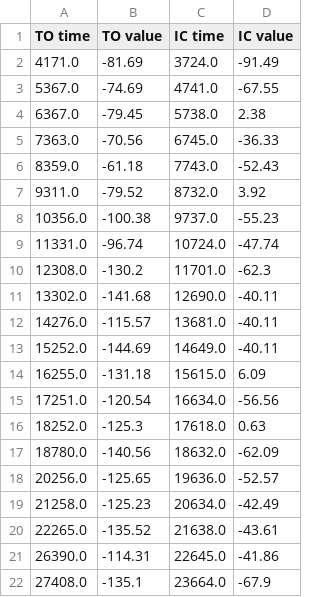
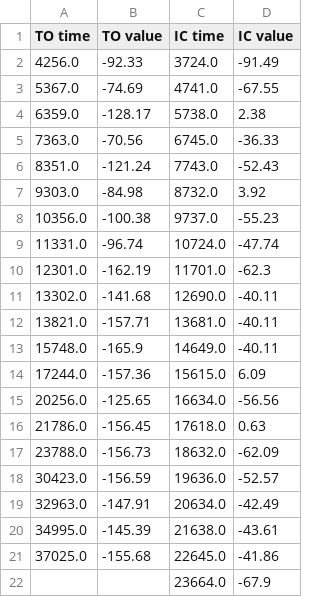
Before and after one commit to akhetovasofya/RealTimeGaitDetection, a CSV file: DataProccessing/04-14-23/Detected/ryan_fast_01_detected.csv, drawn as a sheet; only a part is shown; the diff covers the shown part only.

```diff
--- a/DataProccessing/04-14-23/Detected/ryan_fast_01_detected.csv
+++ b/DataProccessing/04-14-23/Detected/ryan_fast_01_detected.csv
@@ -1,22 +1,22 @@
 TO time,TO value,IC time,IC value
-4171.0,-81.69,3724.0,-91.49
+4256.0,-92.33,3724.0,-91.49
 5367.0,-74.69,4741.0,-67.55
-6367.0,-79.45,5738.0,2.38
+6359.0,-128.17,5738.0,2.38
 7363.0,-70.56,6745.0,-36.33
-8359.0,-61.18,7743.0,-52.43
-9311.0,-79.52,8732.0,3.92
+8351.0,-121.24,7743.0,-52.43
+9303.0,-84.98,8732.0,3.92
 10356.0,-100.38,9737.0,-55.23
 11331.0,-96.74,10724.0,-47.74
-12308.0,-130.2,11701.0,-62.3
+12301.0,-162.19,11701.0,-62.3
 13302.0,-141.68,12690.0,-40.11
-14276.0,-115.57,13681.0,-40.11
-15252.0,-144.69,14649.0,-40.11
-16255.0,-131.18,15615.0,6.09
-17251.0,-120.54,16634.0,-56.56
-18252.0,-125.3,17618.0,0.63
-18780.0,-140.56,18632.0,-62.09
-20256.0,-125.65,19636.0,-52.57
-21258.0,-125.23,20634.0,-42.49
-22265.0,-135.52,21638.0,-43.61
-26390.0,-114.31,22645.0,-41.86
-27408.0,-135.1,23664.0,-67.9
+13821.0,-157.71,13681.0,-40.11
+15748.0,-165.9,14649.0,-40.11
+17244.0,-157.36,15615.0,6.09
+20256.0,-125.65,16634.0,-56.56
+21786.0,-156.45,17618.0,0.63
+23788.0,-156.73,18632.0,-62.09
+30423.0,-156.59,19636.0,-52.57
+32963.0,-147.91,20634.0,-42.49
+34995.0,-145.39,21638.0,-43.61
+37025.0,-155.68,22645.0,-41.86
+,,23664.0,-67.9
```
Also changed, not shown: 20 edited cells elsewhere in this file, DataProccessing/04-14-23/Detected/josh_vary_01_detected.csv, DataProccessing/04-14-23/Detected/nick_slow_01_detected.csv, 45 other files.
